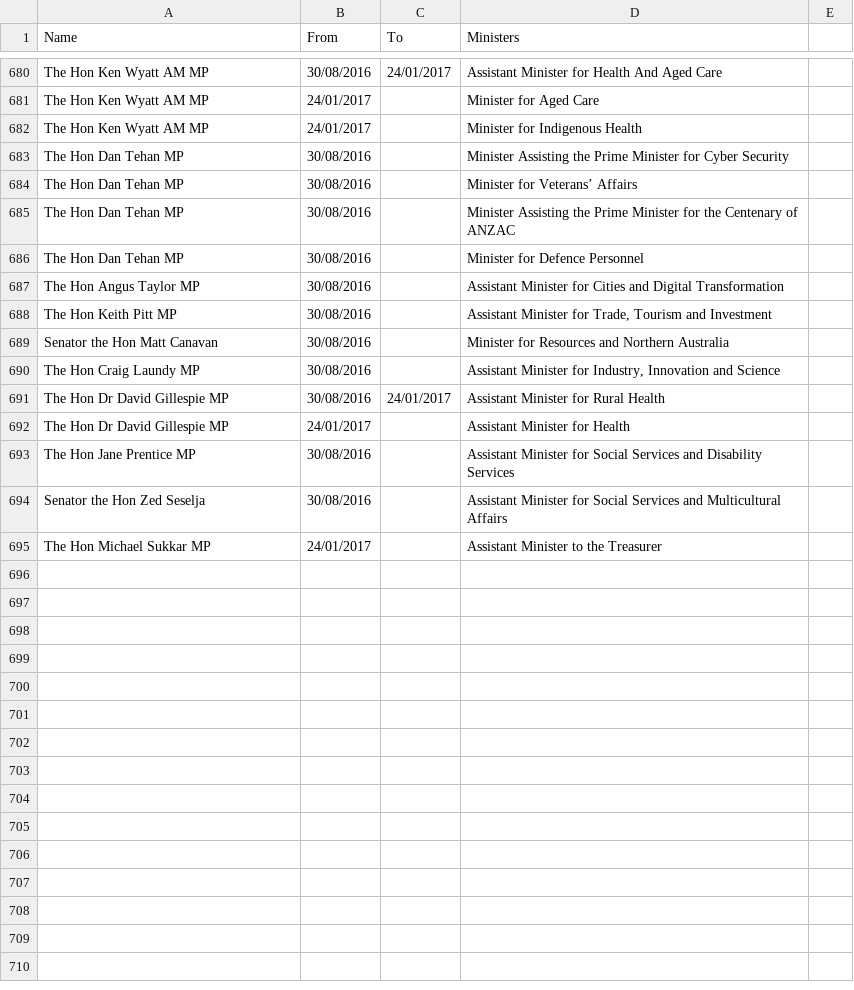
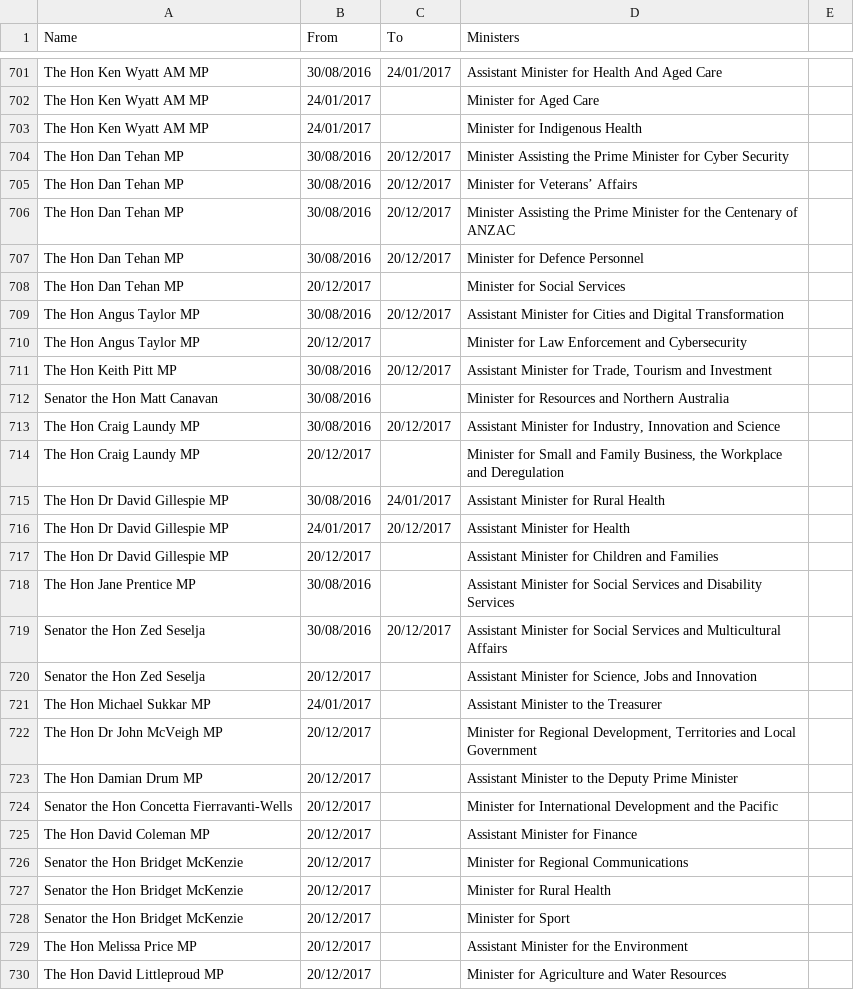
Before and after one commit to openaustralia/openaustralia-parser, a CSV file: data/ministers.csv, drawn as a sheet; only a part is shown, gaps mark what is left out; the diff covers the shown part only.

Commit message:
Turnbull Ministry 20 Dec 2017

```diff
--- a/data/ministers.csv
+++ b/data/ministers.csv
@@ -682,14 +703,28 @@ The Hon Ken Wyatt AM MP,24/01/2017,,Minister for Aged Care
 The Hon Ken Wyatt AM MP,24/01/2017,,Minister for Indigenous Health
-The Hon Dan Tehan MP,30/08/2016,,"Minister Assisting the Prime Minister for Cyber Security"
-The Hon Dan Tehan MP,30/08/2016,,"Minister for Veterans’ Affairs"
-The Hon Dan Tehan MP,30/08/2016,,"Minister Assisting the Prime Minister for the Centenary of ANZAC"
-The Hon Dan Tehan MP,30/08/2016,,"Minister for Defence Personnel"
-The Hon Angus Taylor MP,30/08/2016,,"Assistant Minister for Cities and Digital Transformation"
-The Hon Keith Pitt MP,30/08/2016,,"Assistant Minister for Trade, Tourism and Investment"
+The Hon Dan Tehan MP,30/08/2016,20/12/2017,"Minister Assisting the Prime Minister for Cyber Security"
+The Hon Dan Tehan MP,30/08/2016,20/12/2017,"Minister for Veterans’ Affairs"
+The Hon Dan Tehan MP,30/08/2016,20/12/2017,"Minister Assisting the Prime Minister for the Centenary of ANZAC"
+The Hon Dan Tehan MP,30/08/2016,20/12/2017,"Minister for Defence Personnel"
+The Hon Dan Tehan MP,20/12/2017,,"Minister for Social Services"
+The Hon Angus Taylor MP,30/08/2016,20/12/2017,"Assistant Minister for Cities and Digital Transformation"
+The Hon Angus Taylor MP,20/12/2017,,"Minister for Law Enforcement and Cybersecurity"
+The Hon Keith Pitt MP,30/08/2016,20/12/2017,"Assistant Minister for Trade, Tourism and Investment"
 Senator the Hon Matt Canavan,30/08/2016,,"Minister for Resources and Northern Australia"
-The Hon Craig Laundy MP,30/08/2016,,"Assistant Minister for Industry, Innovation and Science"
+The Hon Craig Laundy MP,30/08/2016,20/12/2017,"Assistant Minister for Industry, Innovation and Science"
+The Hon Craig Laundy MP,20/12/2017,,"Minister for Small and Family Business, the Workplace and Deregulation"
 The Hon Dr David Gillespie MP,30/08/2016,24/01/2017,"Assistant Minister for Rural Health"
-The Hon Dr David Gillespie MP,24/01/2017,,Assistant Minister for Health
+The Hon Dr David Gillespie MP,24/01/2017,20/12/2017,Assistant Minister for Health
+The Hon Dr David Gillespie MP,20/12/2017,,"Assistant Minister for Children and Families"
 The Hon Jane Prentice MP,30/08/2016,,"Assistant Minister for Social Services and Disability Services"
-Senator the Hon Zed Seselja,30/08/2016,,"Assistant Minister for Social Services and Multicultural Affairs"
+Senator the Hon Zed Seselja,30/08/2016,20/12/2017,"Assistant Minister for Social Services and Multicultural Affairs"
+Senator the Hon Zed Seselja,20/12/2017,,"Assistant Minister for Science, Jobs and Innovation"
 The Hon Michael Sukkar MP,24/01/2017,,Assistant Minister to the Treasurer
+The Hon Dr John McVeigh MP,20/12/2017,,"Minister for Regional Development, Territories and Local Government"
+The Hon Damian Drum MP,20/12/2017,,Assistant Minister to the Deputy Prime Minister
+Senator the Hon Concetta Fierravanti-Wells,20/12/2017,,"Minister for International Development and the Pacific"
+The Hon David Coleman MP,20/12/2017,,Assistant Minister for Finance
+Senator the Hon Bridget McKenzie,20/12/2017,,"Minister for Regional Communications"
+Senator the Hon Bridget McKenzie,20/12/2017,,"Minister for Rural Health"
+Senator the Hon Bridget McKenzie,20/12/2017,,"Minister for Sport"
+The Hon Melissa Price MP,20/12/2017,,"Assistant Minister for the Environment"
+The Hon David Littleproud MP,20/12/2017,,"Minister for Agriculture and Water Resources"
```
Also changed, not shown: 21 added rows and 28 edited cells elsewhere in this file.
